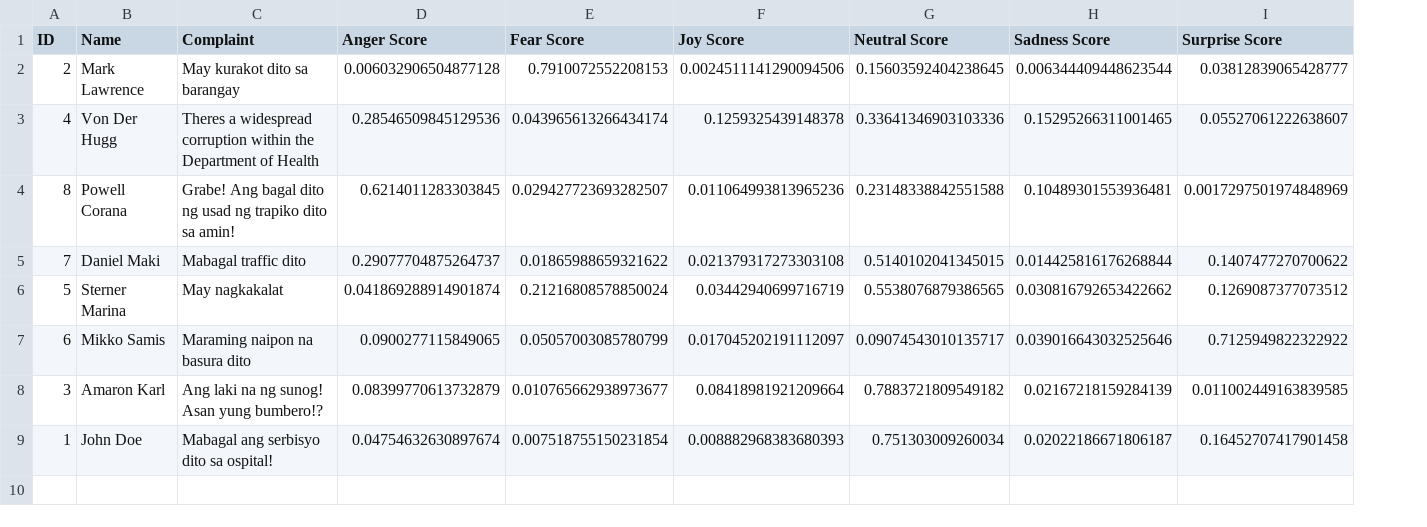
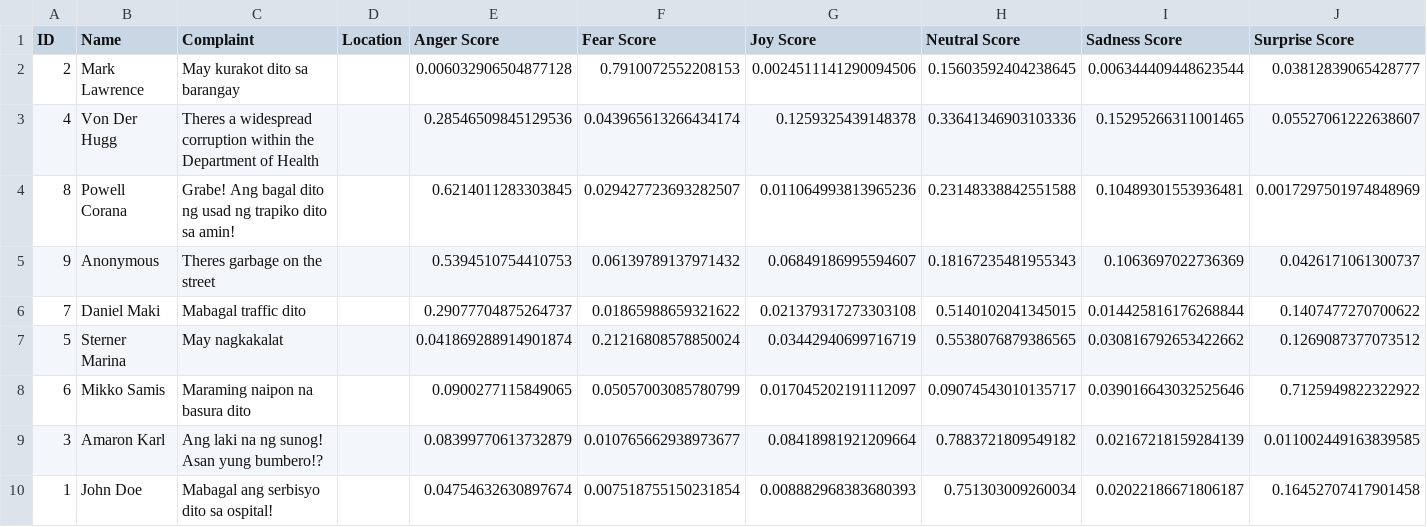
Before and after one commit to SmugOne/CitizenComplainAnalysisTest, a CSV file: CSVFile/ArrangedData.csv, drawn as a sheet; only a part is shown; addresses are those after the commit; rows hold the shown columns only; the diff names each change by its address in the sheet, - before the commit and + after, or states it on an @@ line.

```diff
--- a/CSVFile/ArrangedData.csv
+++ b/CSVFile/ArrangedData.csv
+column D (Location), empty
+row 5: 9 | Anonymous | Theres garbage on the street |  | 0.5394510754410753 | 0.06139789137971432 | 0.06849186995594607 | 0.18167235481955343 | 0.1063697022736369 | 0.0426171061300737
```
Also changed, not shown: CSVFile/ComplaintsData.csv, 11 other files.
